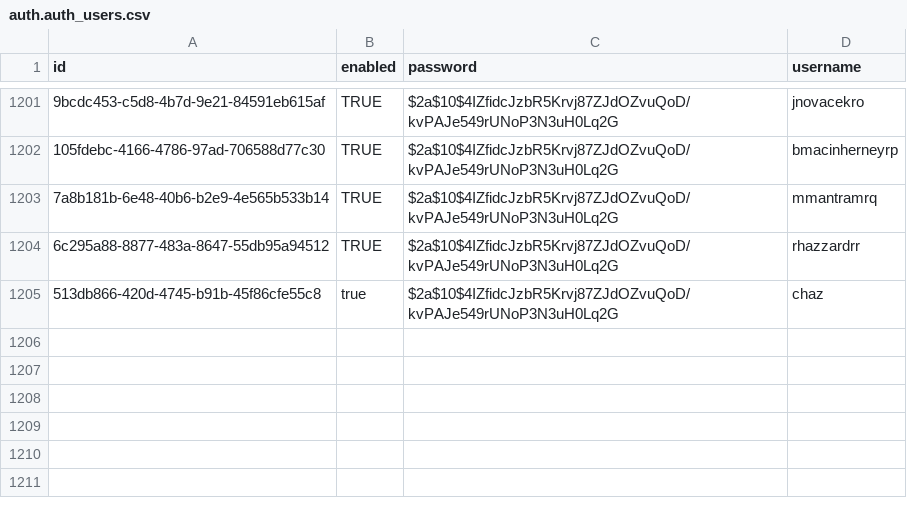
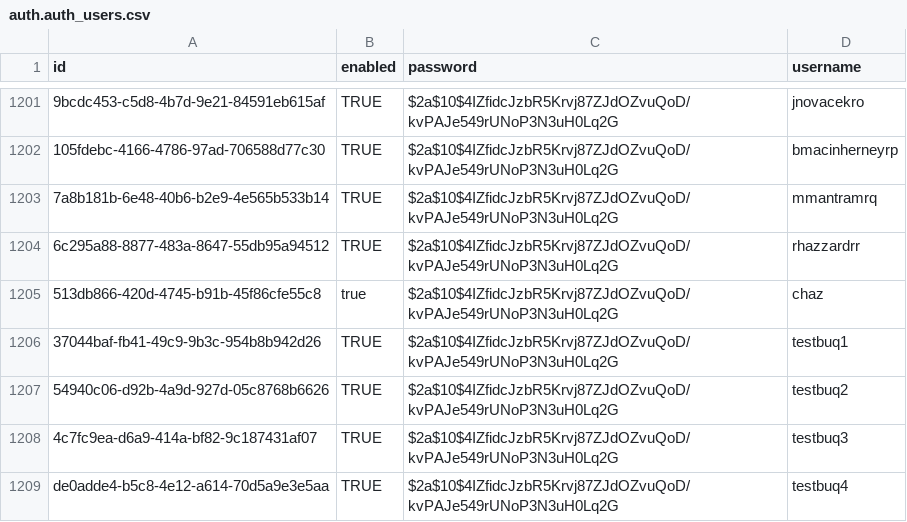
Before and after one commit to OpenLMIS/openlmis-auth, a CSV file: src/main/resources/db/demo-data/auth.auth_users.csv, drawn as a sheet; only a part is shown, gaps mark what is left out; the diff names each change by its address in the sheet, - before the commit and + after, or states it on an @@ line.

Commit message:
Upload TB Monthly and BUQ demo data

```diff
--- a/src/main/resources/db/demo-data/auth.auth_users.csv
+++ b/src/main/resources/db/demo-data/auth.auth_users.csv
+row 1206: 37044baf-fb41-49c9-9b3c-954b8b942d26 | TRUE | $2a$10$4IZfidcJzbR5Krvj87ZJdOZvuQoD/kvPAJe549rUNoP3N3uH0Lq2G | testbuq1
+row 1207: 54940c06-d92b-4a9d-927d-05c8768b6626 | TRUE | $2a$10$4IZfidcJzbR5Krvj87ZJdOZvuQoD/kvPAJe549rUNoP3N3uH0Lq2G | testbuq2
+row 1208: 4c7fc9ea-d6a9-414a-bf82-9c187431af07 | TRUE | $2a$10$4IZfidcJzbR5Krvj87ZJdOZvuQoD/kvPAJe549rUNoP3N3uH0Lq2G | testbuq3
+row 1209: de0adde4-b5c8-4e12-a614-70d5a9e3e5aa | TRUE | $2a$10$4IZfidcJzbR5Krvj87ZJdOZvuQoD/kvPAJe549rUNoP3N3uH0Lq2G | testbuq4
```
